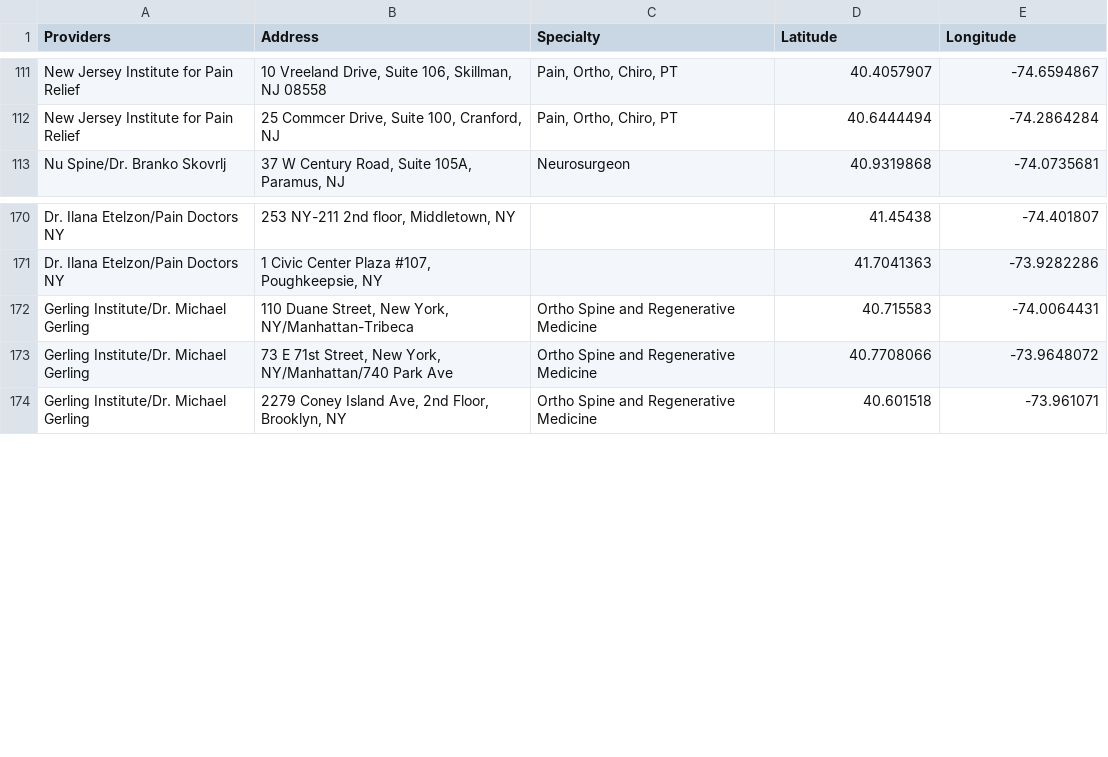
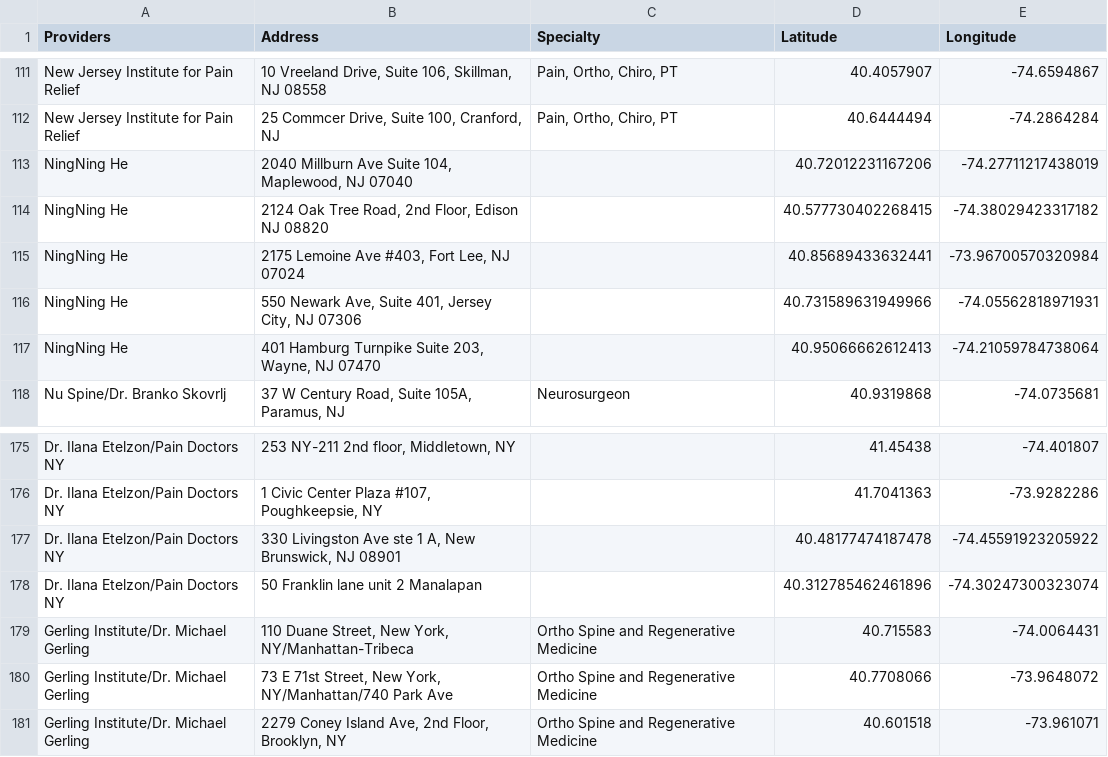
Before and after one commit to KHCFirm/KHC, a CSV file: Providers with Coords2.csv, drawn as a sheet; only a part is shown, gaps mark what is left out; the diff names each change by its address in the sheet, - before the commit and + after, or states it on an @@ line.

Commit message:
Update Providers with Coords2.csv

```diff
--- a/Providers with Coords2.csv
+++ b/Providers with Coords2.csv
+row 113: NingNing He | 2040 Millburn Ave Suite 104, Maplewood, NJ 07040 |  | 40.72012231167206 | -74.27711217438019
+row 114: NingNing He | 2124 Oak Tree Road, 2nd Floor, Edison NJ 08820 |  | 40.577730402268415 | -74.38029423317182
+row 115: NingNing He | 2175 Lemoine Ave #403, Fort Lee, NJ 07024 |  | 40.85689433632441 | -73.96700570320984
+row 116: NingNing He | 550 Newark Ave, Suite 401, Jersey City, NJ 07306 |  | 40.731589631949966 | -74.05562818971931
+row 117: NingNing He | 401 Hamburg Turnpike Suite 203, Wayne, NJ 07470 |  | 40.95066662612413 | -74.21059784738064
+row 177: Dr. Ilana Etelzon/Pain Doctors NY | 330 Livingston Ave ste 1 A, New Brunswick, NJ 08901 |  | 40.48177474187478 | -74.45591923205922
+row 178: Dr. Ilana Etelzon/Pain Doctors NY | 50 Franklin lane unit 2 Manalapan |  | 40.312785462461896 | -74.30247300323074
```
